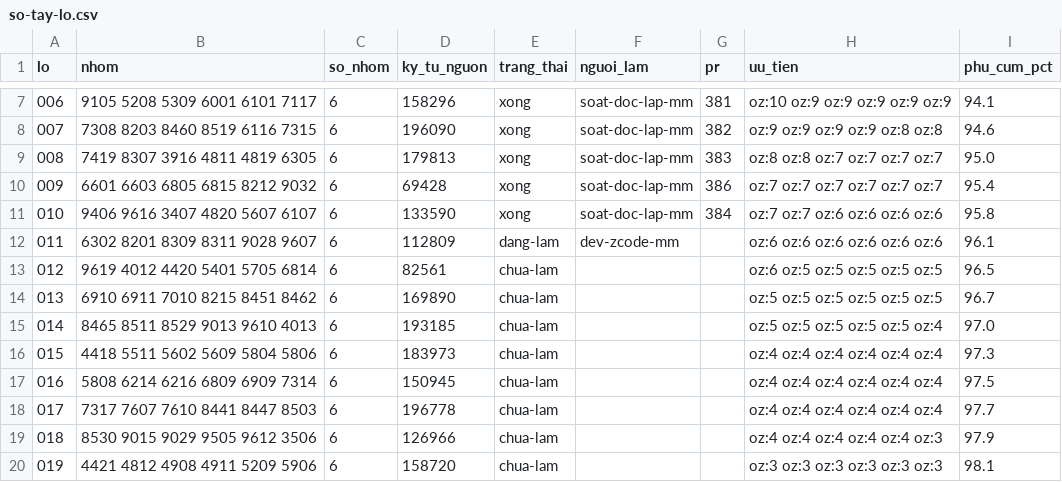
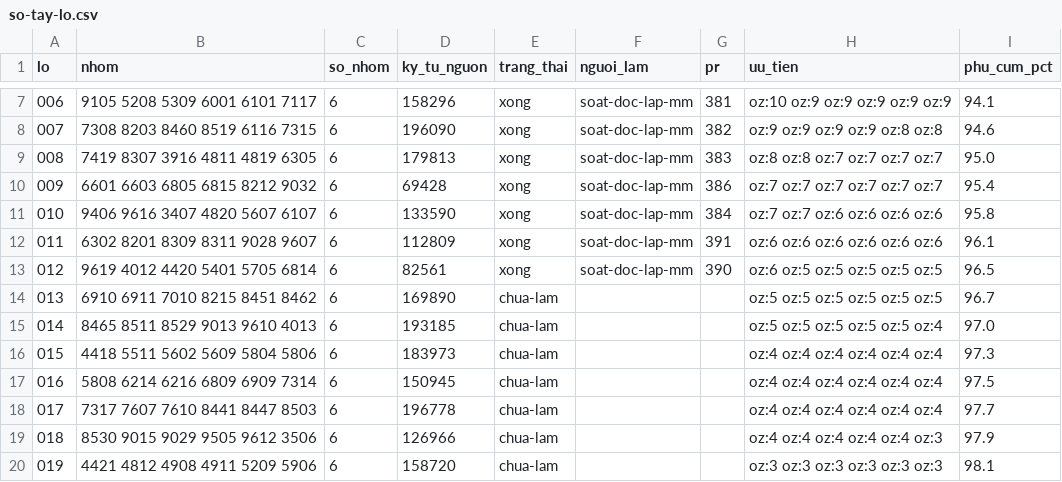
Before and after one commit to ozvietnam/hs-code-api, a CSV file: docs/giao-viec/so-tay-lo.csv, drawn as a sheet; only a part is shown, gaps mark what is left out.

```diff
--- a/docs/giao-viec/so-tay-lo.csv
+++ b/docs/giao-viec/so-tay-lo.csv
@@ -11,4 +11,4 @@ lo,nhom,so_nhom,ky_tu_nguon,trang_thai,nguoi_lam,pr,uu_tien,phu_cum_pct
 010,9406 9616 3407 4820 5607 6107,6,133590,xong,soat-doc-lap-mm,384,oz:7 oz:7 oz:6 oz:6 oz:6 oz:6,95.8
-011,6302 8201 8309 8311 9028 9607,6,112809,dang-lam,dev-zcode-mm,,oz:6 oz:6 oz:6 oz:6 oz:6 oz:6,96.1
-012,9619 4012 4420 5401 5705 6814,6,82561,chua-lam,,,oz:6 oz:5 oz:5 oz:5 oz:5 oz:5,96.5
+011,6302 8201 8309 8311 9028 9607,6,112809,xong,soat-doc-lap-mm,391,oz:6 oz:6 oz:6 oz:6 oz:6 oz:6,96.1
+012,9619 4012 4420 5401 5705 6814,6,82561,xong,soat-doc-lap-mm,390,oz:6 oz:5 oz:5 oz:5 oz:5 oz:5,96.5
 013,6910 6911 7010 8215 8451 8462,6,169890,chua-lam,,,oz:5 oz:5 oz:5 oz:5 oz:5 oz:5,96.7
```
Also changed, not shown: 7 other files.
